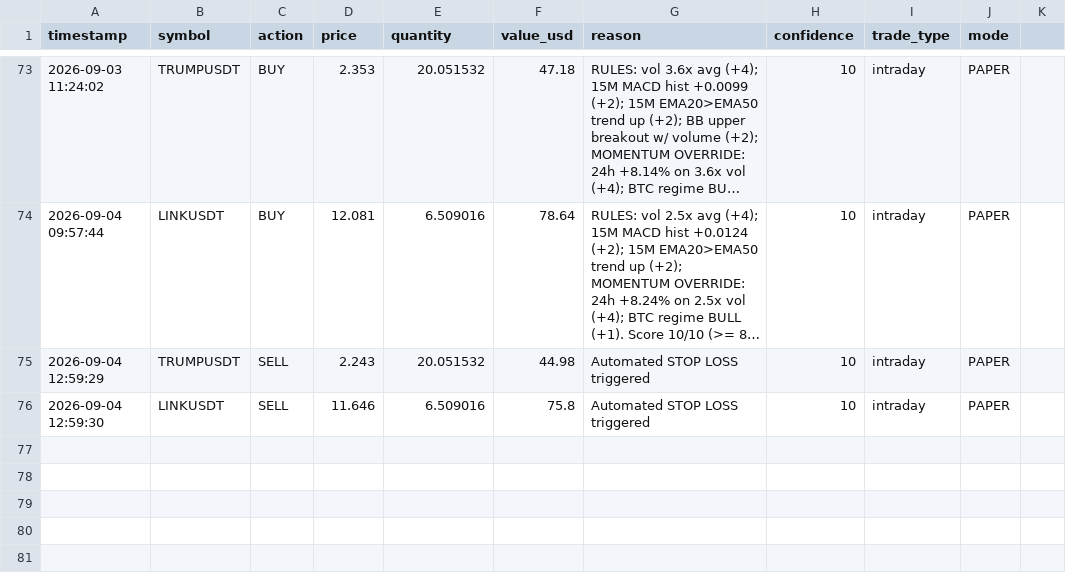
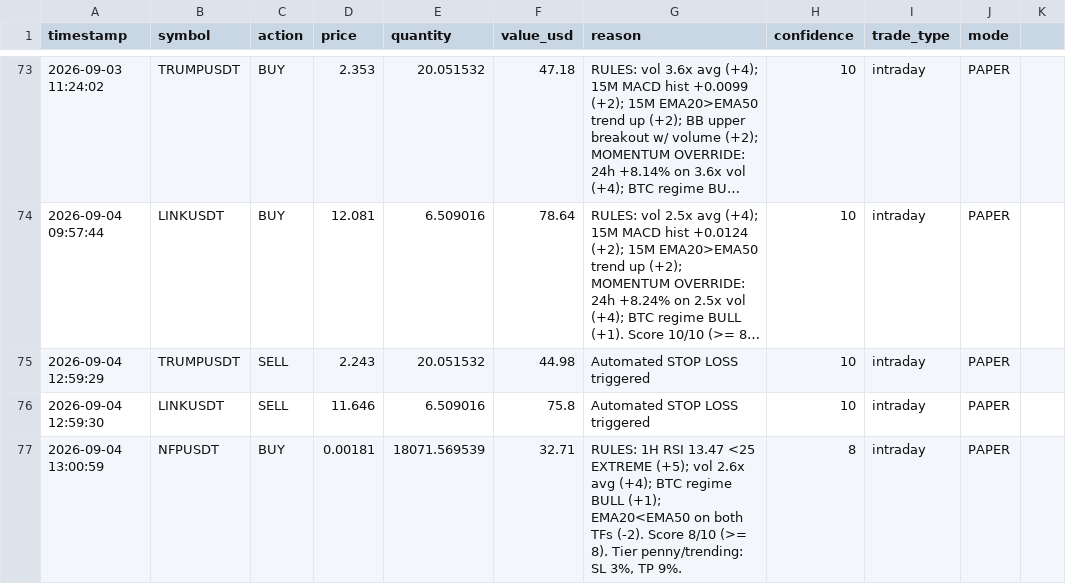
Before and after one commit to novaigtools/trading-agent, a CSV file: trades.csv, drawn as a sheet; only a part is shown, gaps mark what is left out; long unchanged cells end in ….

```diff
--- a/trades.csv
+++ b/trades.csv
@@ -76 +76,2 @@ timestamp,symbol,action,price,quantity,value_usd,reason,confidence,trade_type,mo
 2026-09-04 12:59:30,LINKUSDT,SELL,11.646,6.509016,75.8,Automated STOP LOSS triggered,10,intraday,PAPER
+2026-09-04 13:00:59,NFPUSDT,BUY,0.00181,18071.569539,32.71,"RULES: 1H RSI 13.47 <25 EXTREME (+5); vol 2.6x avg (+4); BTC regime BULL (+1); EMA20<EMA50 on both TFs (-2). Score 8/10 (>= 8). Tier penny/trending: SL 3%, TP 9%.",8,intraday,PAPER
```
Also changed, not shown: 2 other files.
